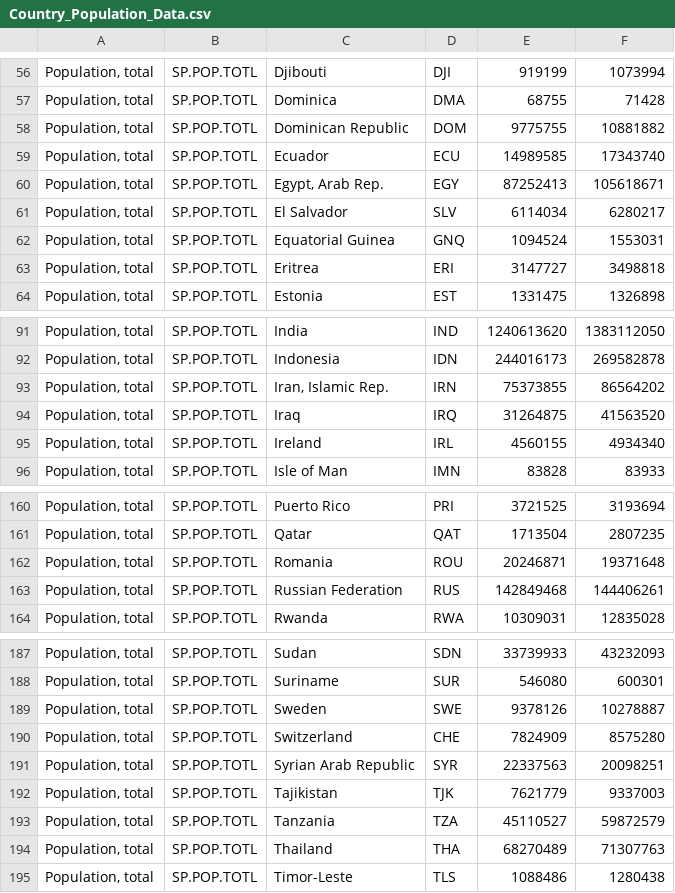
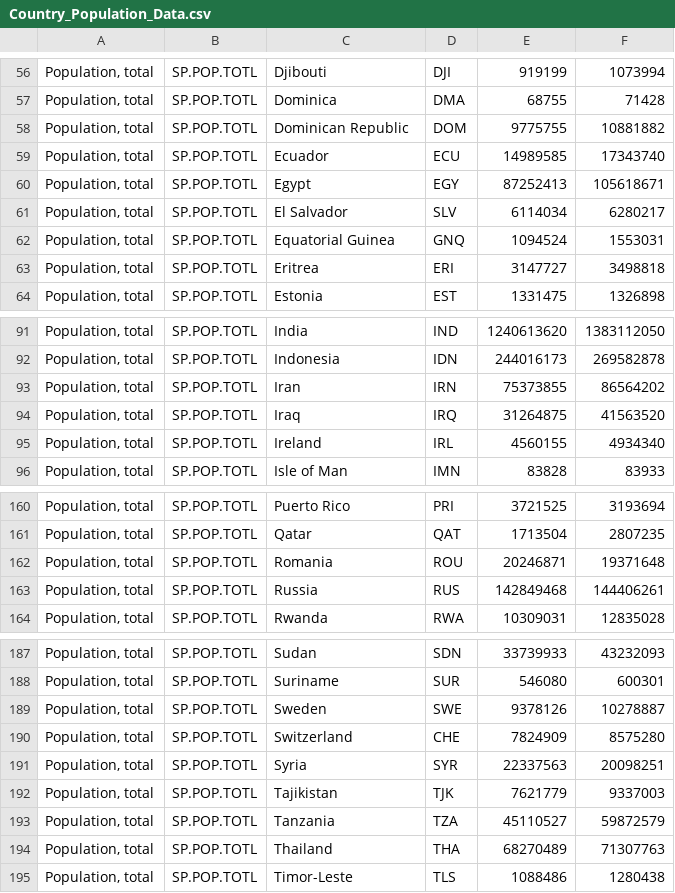
Before and after one commit to g00gol/ika, a CSV file: server/data/Country_Population_Data.csv, drawn as a sheet; only a part is shown, gaps mark what is left out; the diff names each change by its address in the sheet, - before the commit and + after, or states it on an @@ line.

Commit message:
fixed syria, russia, iran, egypt

```diff
--- a/server/data/Country_Population_Data.csv
+++ b/server/data/Country_Population_Data.csv
-C60: Egypt, Arab Rep.
+C60: Egypt
-C93: Iran, Islamic Rep.
+C93: Iran
-C163: Russian Federation
+C163: Russia
-C191: Syrian Arab Republic
+C191: Syria
```
